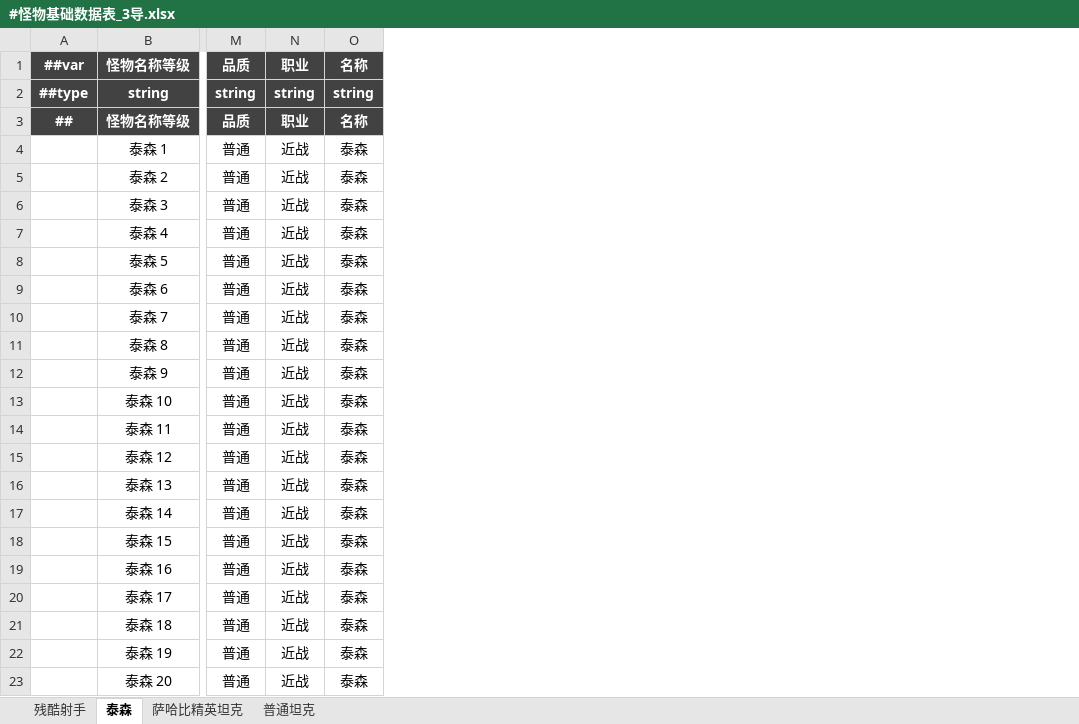
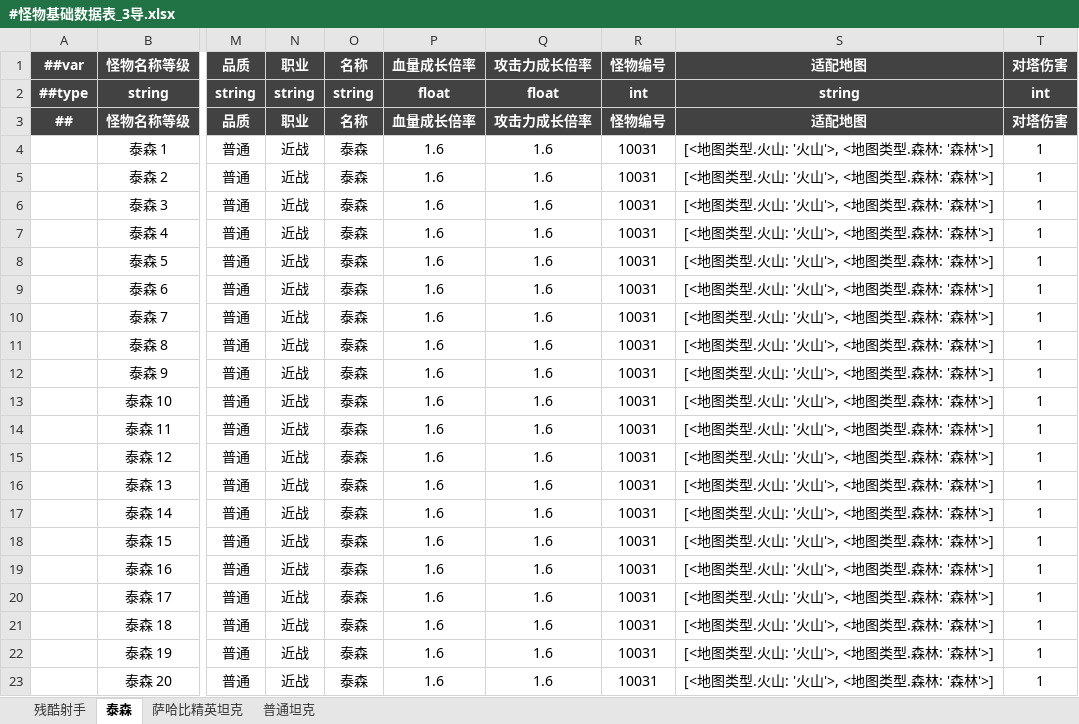
Before and after one commit to OmiGame/---TetrisBattle.MathTools---, an Excel workbook: 新数据生成/#怪物基础数据表_3导.xlsx, sheet 泰森, drawn as a sheet; only a part is shown, gaps mark what is left out; values as stored, in another font and other column widths than the file's, no borders; the diff names each change by its address in the sheet, - before the commit and + after, or states it on an @@ line.

Commit message:
优化：生成所有怪物一级初始数据的表格；新增属性：怪物表中增加了怪我编号、适配地图、血量成长倍率、攻击力成长倍率、对塔伤害；优化生成表格方法，去掉表头定义，直接根据列名生成表头；新增修改怪物数据模块，设计和修改分离，避免一直重复覆盖所有数据

```diff
--- a/新数据生成/#怪物基础数据表_3导.xlsx (sheet 泰森)
+++ b/新数据生成/#怪物基础数据表_3导.xlsx (sheet 泰森)
+column P (血量成长倍率), rows 2-23: float | 血量成长倍率 | 1.6 | 1.6 | 1.6 | 1.6 | 1.6 | 1.6 | 1.6 | 1.6 | 1.6 | 1.6 | 1.6 | 1.6 | 1.6 | 1.6 | 1.6 | 1.6 | 1.6 | 1.6 | 1.6 | 1.6
+column Q (攻击力成长倍率), rows 2-23: float | 攻击力成长倍率 | 1.6 | 1.6 | 1.6 | 1.6 | 1.6 | 1.6 | 1.6 | 1.6 | 1.6 | 1.6 | 1.6 | 1.6 | 1.6 | 1.6 | 1.6 | 1.6 | 1.6 | 1.6 | 1.6 | 1.6
+column R (怪物编号), rows 2-23: int | 怪物编号 | 10031 | 10031 | 10031 | 10031 | 10031 | 10031 | 10031 | 10031 | 10031 | 10031 | 10031 | 10031 | 10031 | 10031 | 10031 | 10031 | 10031 | 10031 | 10031 | 10031
+column S (适配地图), rows 2-23: string | 适配地图 | [<地图类型.火山: '火山'>, <地图类型.森林: '森林'>] | [<地图类型.火山: '火山'>, <地图类型.森林: '森林'>] | [<地图类型.火山: '火山'>, <地图类型.森林: '森林'>] | [<地图类型.火山: '火山'>, <地图类型.森林: '森林'>] | [<地图类型.火山: '火山'>, <地图类型.森林: '森林'>] | [<地图类型.火山: '火山'>, <地图类型.森林: '森林'>] | [<地图类型.火山: '火山'>, <地图类型.森林: '森林'>] | [<地图类型.火山: '火山'>, <地图类型.森林: '森林'>] | [<地图类型.火山: '火山'>, <地图类型.森林: '森林'>] | [<地图类型.火山: '火山'>, <地图类型.森林: '森林'>] | [<地图类型.火山: '火山'>, <地图类型.森林: '森林'>] | [<地图类型.火山: '火山'>, <地图类型.森林: '森林'>] | [<地图类型.火山: '火山'>, <地图类型.森林: '森林'>] | [<地图类型.火山: '火山'>, <地图类型.森林: '森林'>] | [<地图类型.火山: '火山'>, <地图类型.森林: '森林'>] | [<地图类型.火山: '火山'>, <地图类型.森林: '森林'>] | [<地图类型.火山: '火山'>, <地图类型.森林: '森林'>] | [<地图类型.火山: '火山'>, <地图类型.森林: '森林'>] | [<地图类型.火山: '火山'>, <地图类型.森林: '森林'>] | [<地图类型.火山: '火山'>, <地图类型.森林: '森林'>]
+column T (对塔伤害), rows 2-23: int | 对塔伤害 | 1 | 1 | 1 | 1 | 1 | 1 | 1 | 1 | 1 | 1 | 1 | 1 | 1 | 1 | 1 | 1 | 1 | 1 | 1 | 1
```
Also changed, not shown: sheet 普通坦克, sheet 残酷射手, sheet 萨哈比精英坦克, 9 other files.
